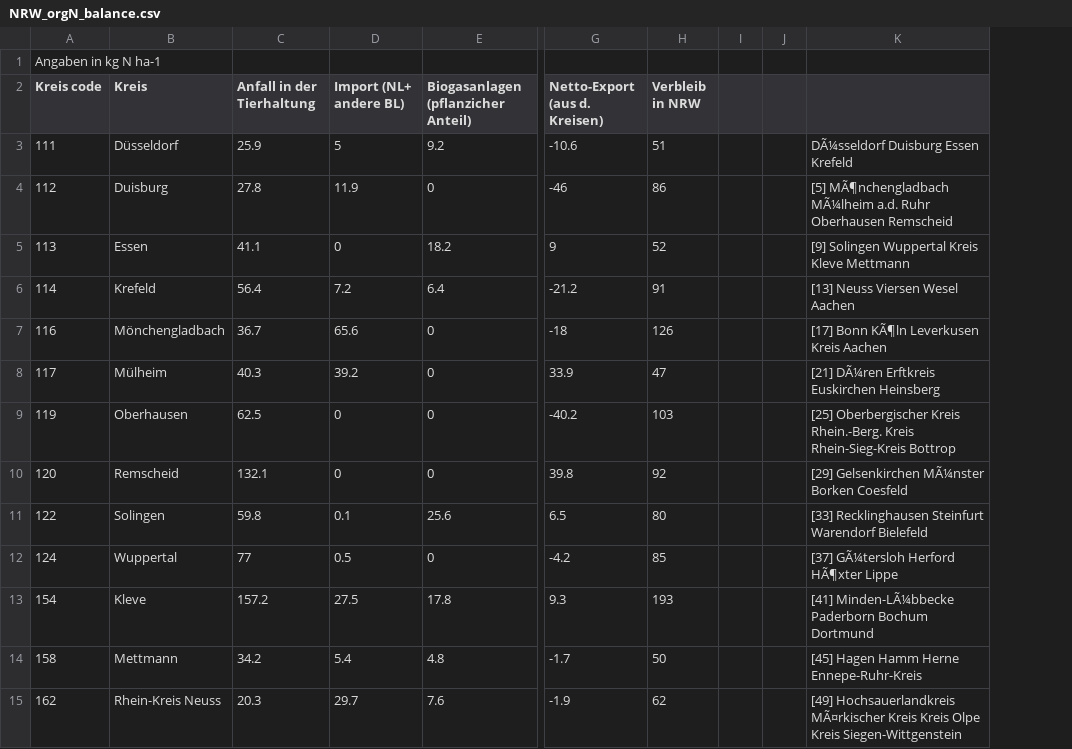
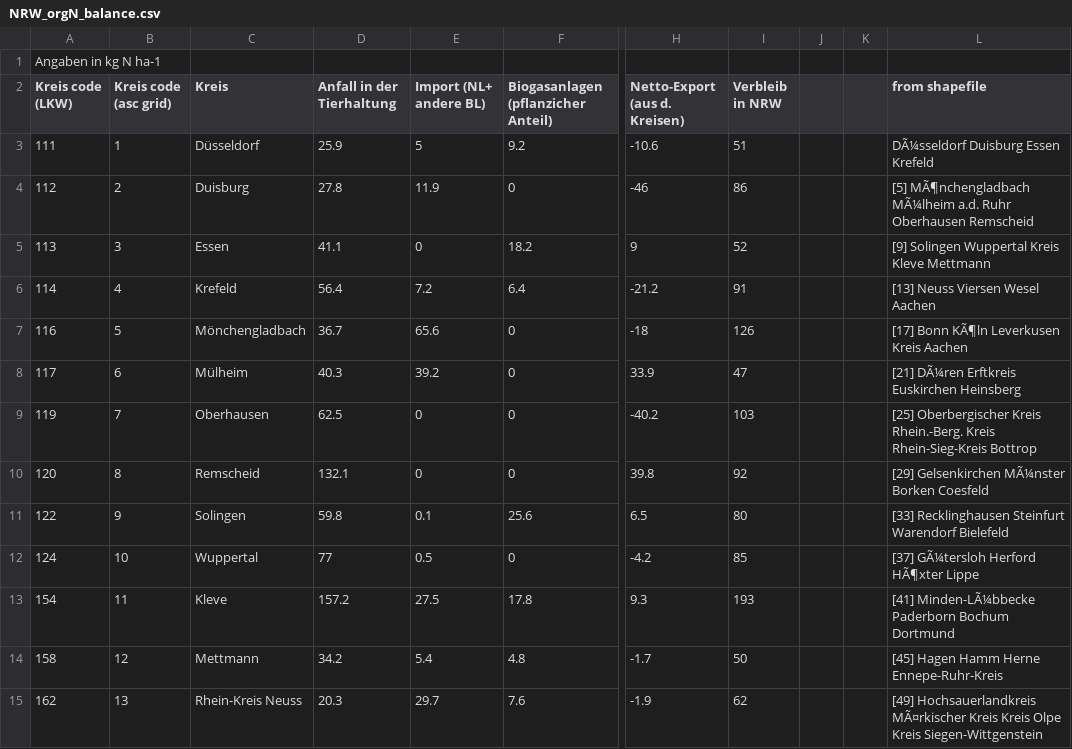
Before and after one commit to zalf-lsa/SUSTAg-NRW, a CSV file: NRW_orgN_balance.csv, drawn as a sheet; only a part is shown, gaps mark what is left out; addresses are those after the commit; the diff names each change by its address in the sheet, - before the commit and + after, or states it on an @@ line.

```diff
--- a/NRW_orgN_balance.csv
+++ b/NRW_orgN_balance.csv
+column B (Kreis code (asc grid)), rows 3-15: 1 | 2 | 3 | 4 | 5 | 6 | 7 | 8 | 9 | 10 | 11 | 12 | 13
-A2: Kreis code
+A2: Kreis code (LKW)
-L2: (empty)
+L2: from shapefile
```
Also changed, not shown: 9 other files.
